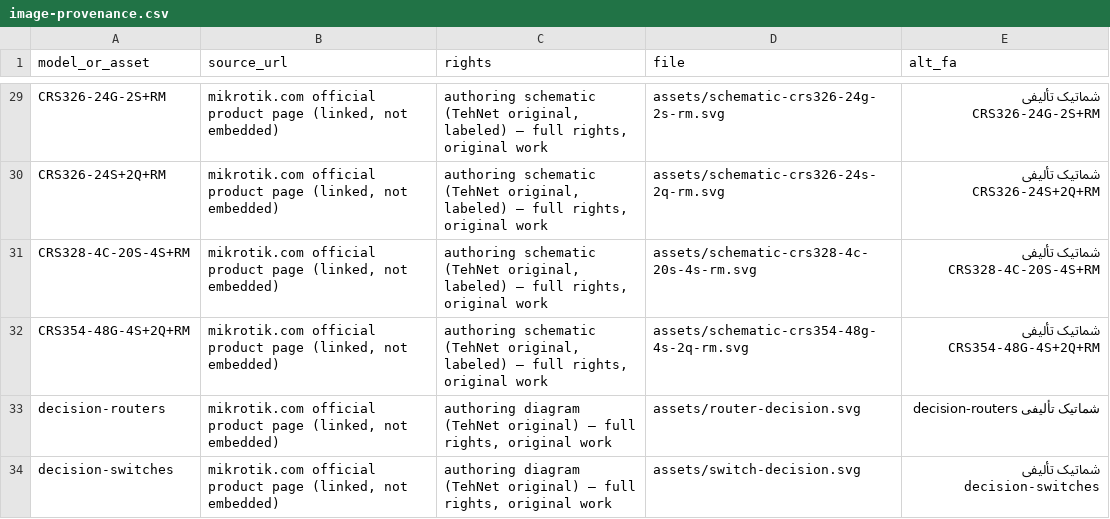
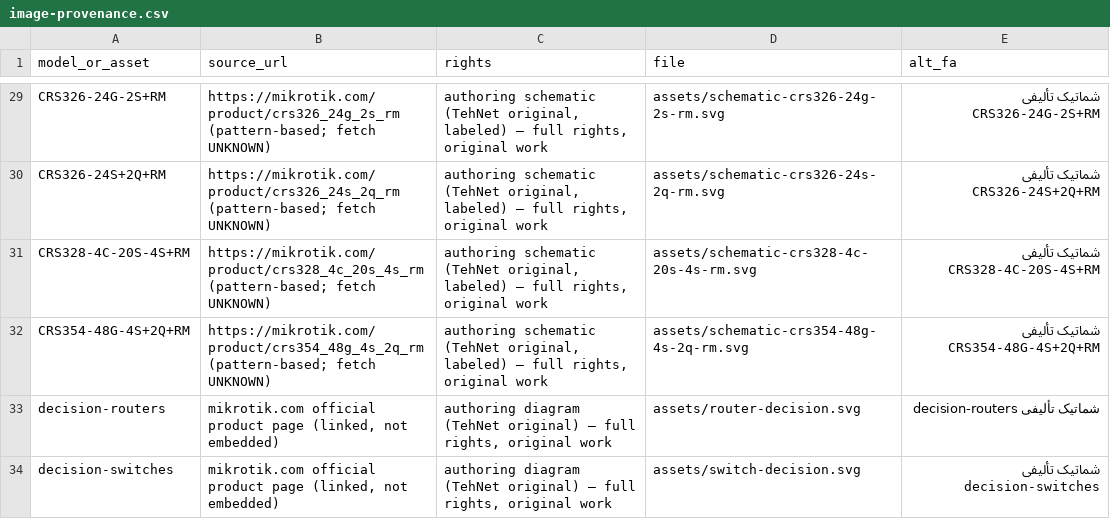
Before and after one commit to DashSaman/TehNet, a CSV file: content/seo-device-guides-20261116/image-provenance.csv, drawn as a sheet; only a part is shown, gaps mark what is left out; the diff covers the shown part only.

```diff
--- a/content/seo-device-guides-20261116/image-provenance.csv
+++ b/content/seo-device-guides-20261116/image-provenance.csv
@@ -29,4 +29,4 @@ model_or_asset,source_url,rights,file,alt_fa
-"CRS326-24G-2S+RM","mikrotik.com official product page (linked, not embedded)","authoring schematic (TehNet original, labeled) — full rights, original work",assets/schematic-crs326-24g-2s-rm.svg,"شماتیک تألیفی CRS326-24G-2S+RM"
-"CRS326-24S+2Q+RM","mikrotik.com official product page (linked, not embedded)","authoring schematic (TehNet original, labeled) — full rights, original work",assets/schematic-crs326-24s-2q-rm.svg,"شماتیک تألیفی CRS326-24S+2Q+RM"
-"CRS328-4C-20S-4S+RM","mikrotik.com official product page (linked, not embedded)","authoring schematic (TehNet original, labeled) — full rights, original work",assets/schematic-crs328-4c-20s-4s-rm.svg,"شماتیک تألیفی CRS328-4C-20S-4S+RM"
-"CRS354-48G-4S+2Q+RM","mikrotik.com official product page (linked, not embedded)","authoring schematic (TehNet original, labeled) — full rights, original work",assets/schematic-crs354-48g-4s-2q-rm.svg,"شماتیک تألیفی CRS354-48G-4S+2Q+RM"
+CRS326-24G-2S+RM,https://mikrotik.com/product/crs326_24g_2s_rm (pattern-based; fetch UNKNOWN),"authoring schematic (TehNet original, labeled) — full rights, original work",assets/schematic-crs326-24g-2s-rm.svg,شماتیک تألیفی CRS326-24G-2S+RM
+CRS326-24S+2Q+RM,https://mikrotik.com/product/crs326_24s_2q_rm (pattern-based; fetch UNKNOWN),"authoring schematic (TehNet original, labeled) — full rights, original work",assets/schematic-crs326-24s-2q-rm.svg,شماتیک تألیفی CRS326-24S+2Q+RM
+CRS328-4C-20S-4S+RM,https://mikrotik.com/product/crs328_4c_20s_4s_rm (pattern-based; fetch UNKNOWN),"authoring schematic (TehNet original, labeled) — full rights, original work",assets/schematic-crs328-4c-20s-4s-rm.svg,شماتیک تألیفی CRS328-4C-20S-4S+RM
+CRS354-48G-4S+2Q+RM,https://mikrotik.com/product/crs354_48g_4s_2q_rm (pattern-based; fetch UNKNOWN),"authoring schematic (TehNet original, labeled) — full rights, original work",assets/schematic-crs354-48g-4s-2q-rm.svg,شماتیک تألیفی CRS354-48G-4S+2Q+RM
```
Also changed, not shown: 32 edited cells elsewhere in this file, content/seo-device-guides-20261116/router-catalog.csv, content/seo-device-guides-20261116/switch-catalog.csv, 15 other files.
